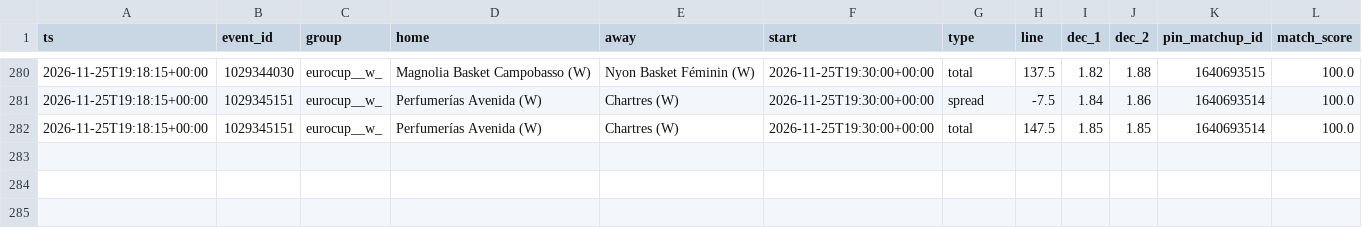
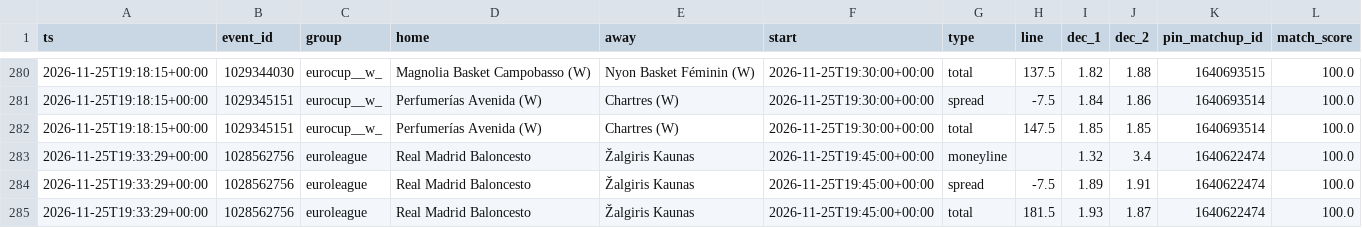
Before and after one commit to dataztrul/hoopsedge-odds, a CSV file: data/kambi/2026-11-25.csv, drawn as a sheet; only a part is shown, gaps mark what is left out; the diff names each change by its address in the sheet, - before the commit and + after, or states it on an @@ line.

```diff
--- a/data/kambi/2026-11-25.csv
+++ b/data/kambi/2026-11-25.csv
+row 283: 2026-11-25T19:33:29+00:00 | 1028562756 | euroleague | Real Madrid Baloncesto | Žalgiris Kaunas | 2026-11-25T19:45:00+00:00 | moneyline |  | 1.32 | 3.4 | 1640622474 | 100.0
+row 284: 2026-11-25T19:33:29+00:00 | 1028562756 | euroleague | Real Madrid Baloncesto | Žalgiris Kaunas | 2026-11-25T19:45:00+00:00 | spread | -7.5 | 1.89 | 1.91 | 1640622474 | 100.0
+row 285: 2026-11-25T19:33:29+00:00 | 1028562756 | euroleague | Real Madrid Baloncesto | Žalgiris Kaunas | 2026-11-25T19:45:00+00:00 | total | 181.5 | 1.93 | 1.87 | 1640622474 | 100.0
```
Also changed, not shown: data/matchups.csv, 1 other file.
